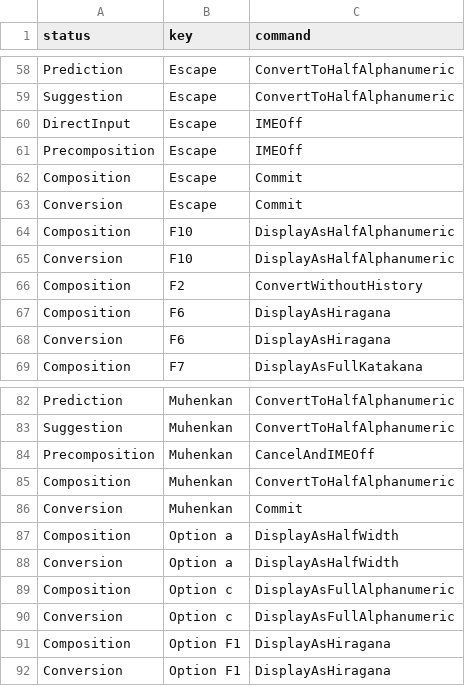
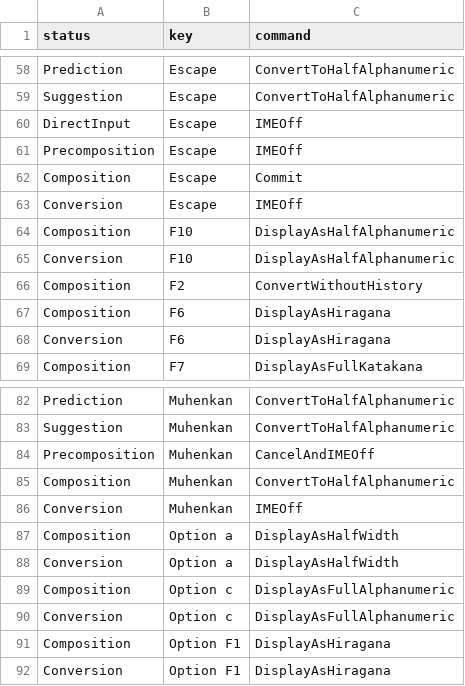
Before and after one commit to endaaman/dotfiles, a TSV file: misc/mozc.tsv, drawn as a sheet; only a part is shown, gaps mark what is left out.

Commit message:
change mozc keymaps

```diff
--- a/misc/mozc.tsv
+++ b/misc/mozc.tsv
@@ -62,3 +62,3 @@ Precomposition	Escape	IMEOff
 Composition	Escape	Commit
-Conversion	Escape	Commit
+Conversion	Escape	IMEOff
 Composition	F10	DisplayAsHalfAlphanumeric
@@ -85,3 +85,3 @@ Precomposition	Muhenkan	CancelAndIMEOff
 Composition	Muhenkan	ConvertToHalfAlphanumeric
-Conversion	Muhenkan	Commit
+Conversion	Muhenkan	IMEOff
 Composition	Option a	DisplayAsHalfWidth
```
